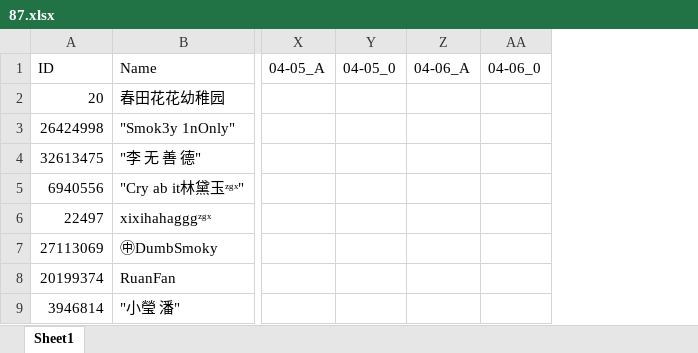
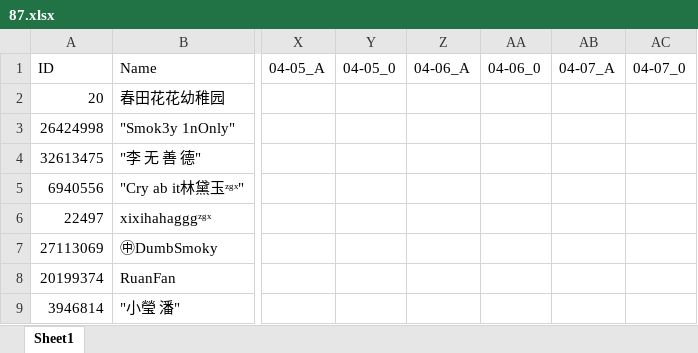
Before and after one commit to CTWYouYu/ZGX_Public, an Excel workbook: Season_Attack/87.xlsx, sheet Sheet1, drawn as a sheet; only a part is shown, gaps mark what is left out; values as stored, in another font and other column widths than the file's, no cell formats; the diff names each change by its address in the sheet, - before the commit and + after, or states it on an @@ line.

```diff
--- a/Season_Attack/87.xlsx (sheet Sheet1)
+++ b/Season_Attack/87.xlsx (sheet Sheet1)
+column AB (04-07_A), empty
+column AC (04-07_0), empty
```
Also changed, not shown: cell formats, Season_Trophies/81.xlsx, Season_Trophies/82.xlsx, 5 other files.
